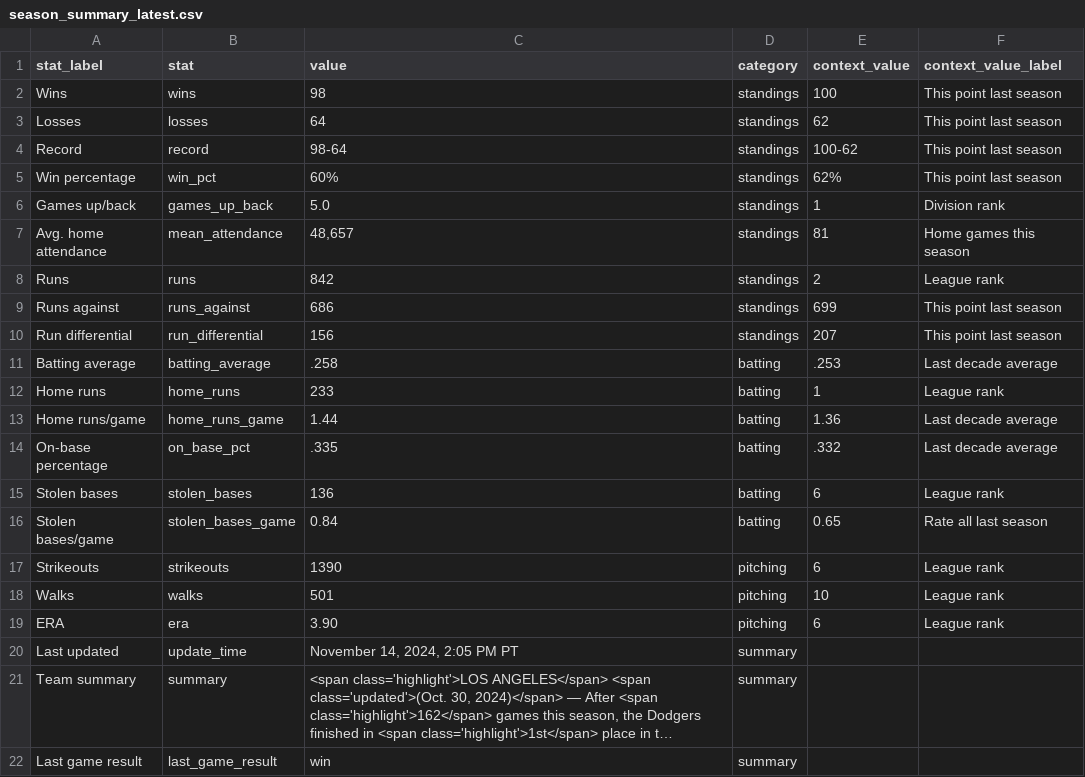
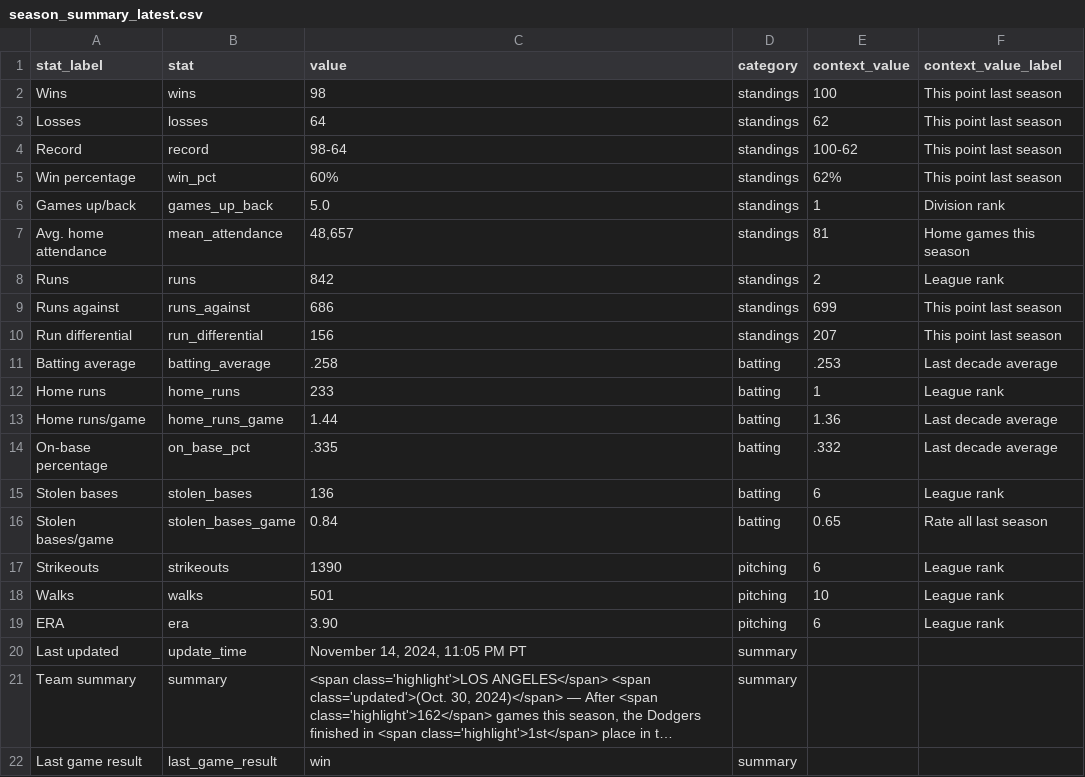
Before and after one commit to stiles/dodgers, a CSV file: data/standings/season_summary_latest.csv, drawn as a sheet; long unchanged cells end in …; the diff names each change by its address in the sheet, - before the commit and + after, or states it on an @@ line.

Commit message:
Automated update of Dodgers data, visuals

```diff
--- a/data/standings/season_summary_latest.csv
+++ b/data/standings/season_summary_latest.csv
-C20 (value): November 14, 2024, 2:05 PM PT
+C20 (value): November 14, 2024, 11:05 PM PT
```
Also changed, not shown: 2 other files.
